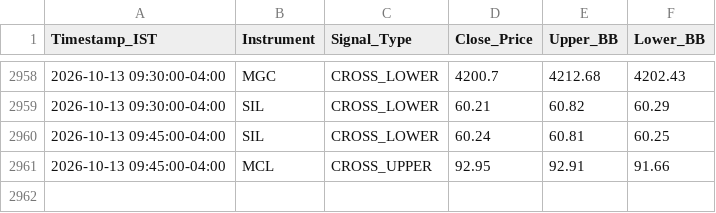
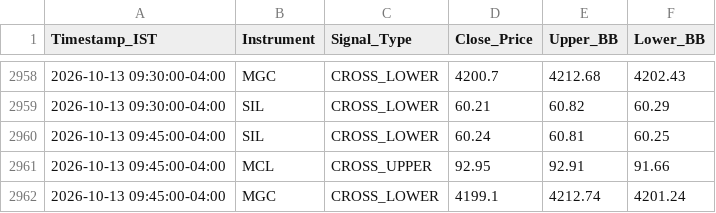
Before and after one commit to RohithBasha/Lucid-alters, a CSV file: trade_journal.csv, drawn as a sheet; only a part is shown, gaps mark what is left out.

```diff
--- a/trade_journal.csv
+++ b/trade_journal.csv
@@ -2961 +2961,2 @@ Timestamp_IST,Instrument,Signal_Type,Close_Price,Upper_BB,Lower_BB
 2026-10-13 09:45:00-04:00,MCL,CROSS_UPPER,92.95,92.91,91.66
+2026-10-13 09:45:00-04:00,MGC,CROSS_LOWER,4199.1,4212.74,4201.24
```
Also changed, not shown: 1 other file.
